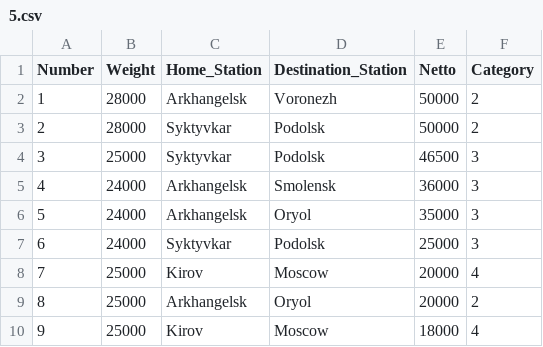
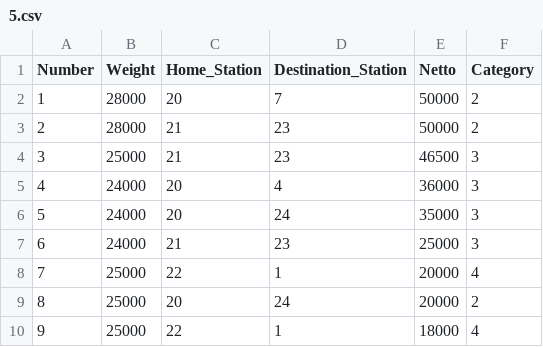
Before and after one commit to alexarlord-boop/union-station, a CSV file: CSV/5.csv, drawn as a sheet.

Commit message:
Update 5.csv

```diff
--- a/CSV/5.csv
+++ b/CSV/5.csv
@@ -1,10 +1,10 @@
 Number,Weight,Home_Station,Destination_Station,Netto,Category
-1,28000,Arkhangelsk,Voronezh,50000,2
-2,28000,Syktyvkar,Podolsk,50000,2
-3,25000,Syktyvkar,Podolsk,46500,3
-4,24000,Arkhangelsk,Smolensk,36000,3
-5,24000,Arkhangelsk,Oryol,35000,3
-6,24000,Syktyvkar,Podolsk,25000,3
-7,25000,Kirov,Moscow,20000,4
-8,25000,Arkhangelsk,Oryol,20000,2
-9,25000,Kirov,Moscow,18000,4
+1,28000,20,7,50000,2
+2,28000,21,23,50000,2
+3,25000,21,23,46500,3
+4,24000,20,4,36000,3
+5,24000,20,24,35000,3
+6,24000,21,23,25000,3
+7,25000,22,1,20000,4
+8,25000,20,24,20000,2
+9,25000,22,1,18000,4
```
